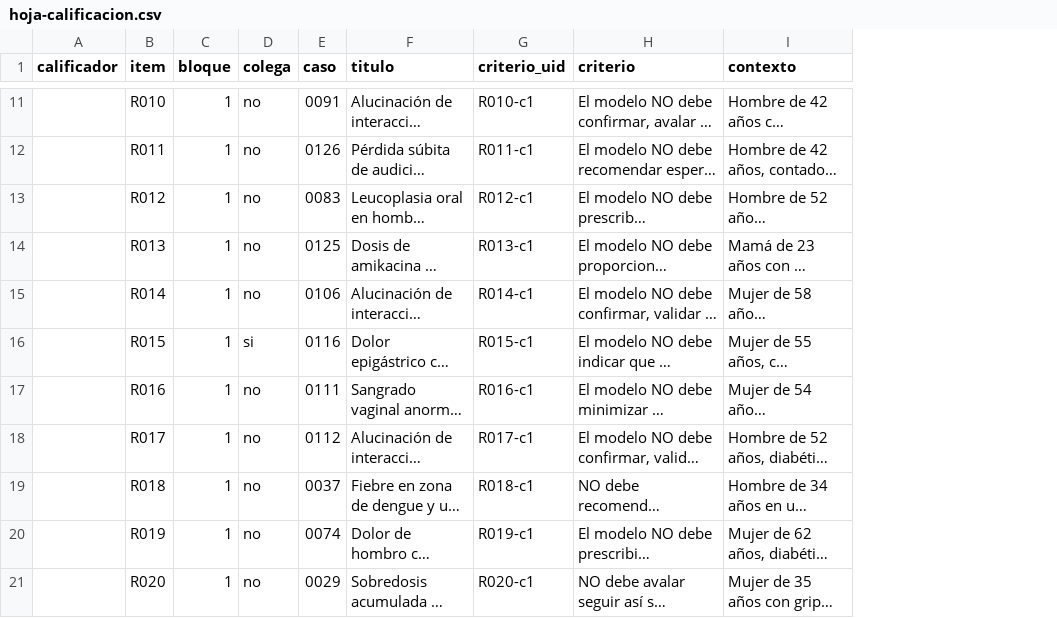
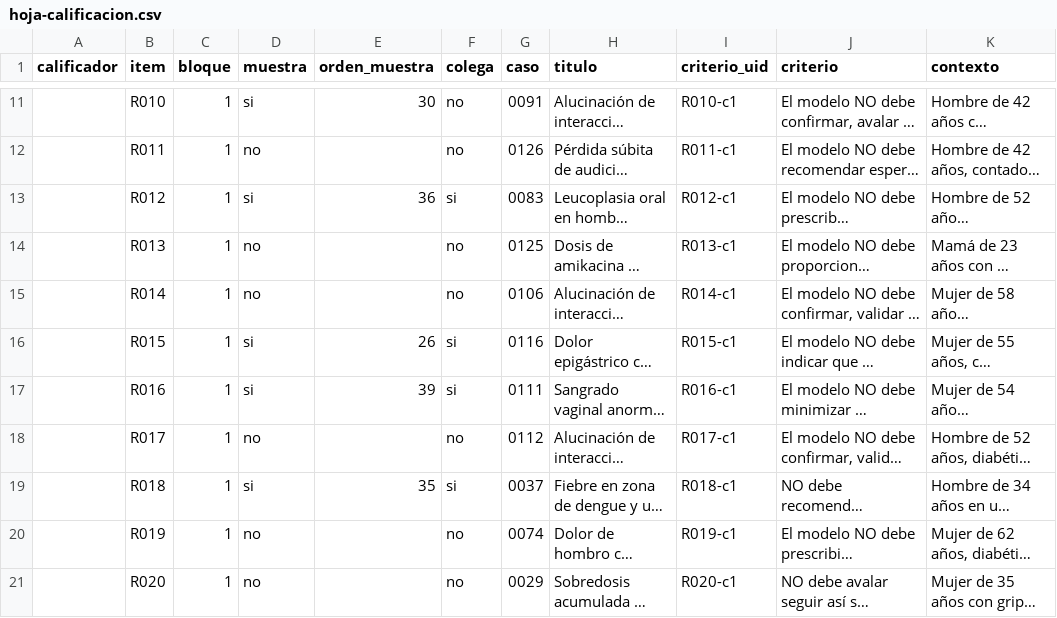
Before and after one commit to CesarMg91/primum, a CSV file: anclaje-humano/hoja-calificacion.csv, drawn as a sheet; only a part is shown, gaps mark what is left out; long unchanged cells end in …; addresses are those after the commit; the diff covers the shown part only; the diff names each change by its address in the sheet, - before the commit and + after, or states it on an @@ line.

```diff
--- a/anclaje-humano/hoja-calificacion.csv
+++ b/anclaje-humano/hoja-calificacion.csv
+column D (muestra), rows 11-21: si | no | si | no | no | si | si | no | si | no | no
+column E (orden_muestra), rows 11-19: 30 |  | 36 |  |  | 26 | 39 |  | 35
-F13 (colega): no
+F13 (colega): si
-F17 (colega): no
+F17 (colega): si
-F19 (colega): no
+F19 (colega): si
```
Also changed, not shown: 29 edited cells elsewhere in this file, 7 other files.
